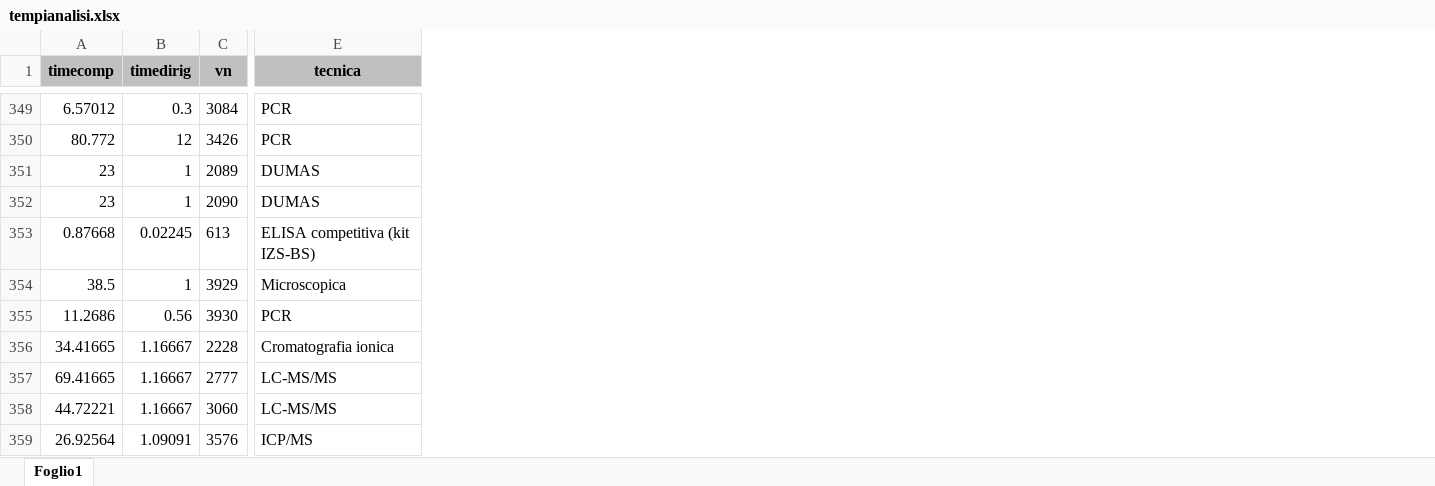
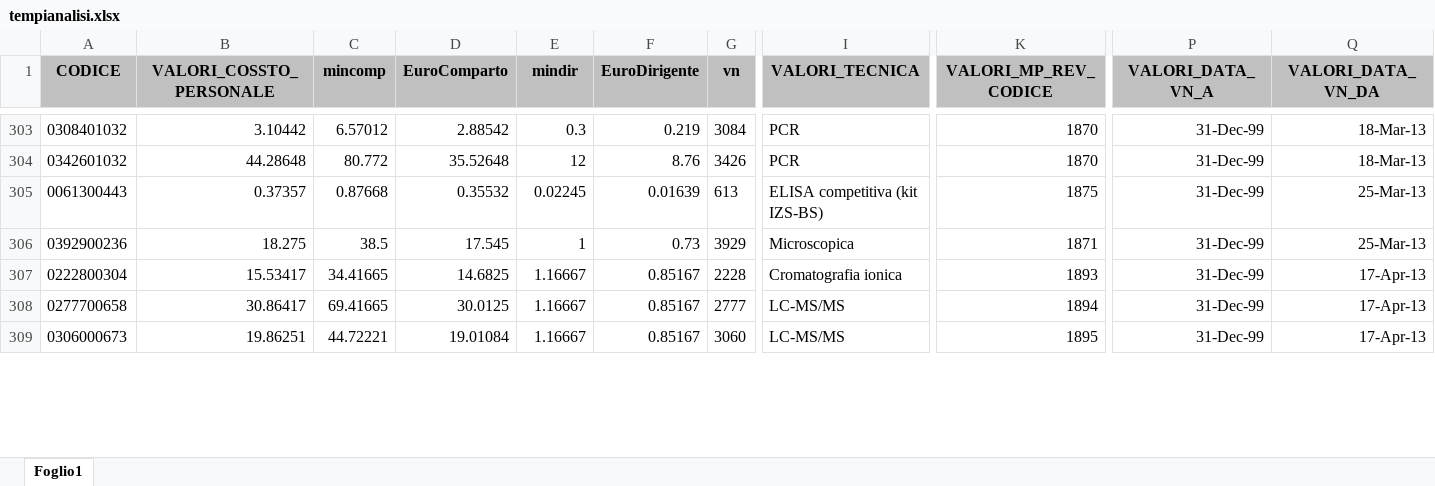
Before and after one commit to TMax66/IZSLER-COGES, an Excel workbook: PROGRAMMAZIONE/data/raw/tempianalisi.xlsx, sheet Foglio1, drawn as a sheet; only a part is shown, gaps mark what is left out; values as stored, in another font and other column widths than the file's, no borders; removed rows and columns are numbered as before the commit, all else as after; rows hold the shown columns only; the diff covers the shown part only; the diff names each change by its address in the sheet, - before the commit and + after, or states it on an @@ line.

```diff
--- a/PROGRAMMAZIONE/data/raw/tempianalisi.xlsx (sheet Foglio1)
+++ b/PROGRAMMAZIONE/data/raw/tempianalisi.xlsx (sheet Foglio1)
+column A (CODICE), rows 303-309: 0308401032 | 0342601032 | 0061300443 | 0392900236 | 0222800304 | 0277700658 | 0306000673
+column B (VALORI_COSSTO_PERSONALE), rows 303-309: 3.10442 | 44.28648 | 0.37357 | 18.275 | 15.53417 | 30.86417 | 19.86251
+column D (EuroComparto), rows 303-309: 2.88542 | 35.52648 | 0.35532 | 17.545 | 14.6825 | 30.0125 | 19.01084
+column F (EuroDirigente), rows 303-309: 0.219 | 8.76 | 0.01639 | 0.73 | 0.85167 | 0.85167 | 0.85167
+column K (VALORI_MP_REV_CODICE), rows 303-309: 1870 | 1870 | 1875 | 1871 | 1893 | 1894 | 1895
+column P (VALORI_DATA_VN_A), rows 303-309: all 31-Dec-99
+column Q (VALORI_DATA_VN_DA), rows 303-309: 18-Mar-13 | 18-Mar-13 | 25-Mar-13 | 25-Mar-13 | 17-Apr-13 | 17-Apr-13 | 17-Apr-13
-C1: timecomp
+C1: mincomp
-E1: timedirig
+E1: mindir
-I1: tecnica
+I1: VALORI_TECNICA
-row 351: 23 | 1 | 2089 | DUMAS
-row 352: 23 | 1 | 2090 | DUMAS
-row 355: 11.2686 | 0.56 | 3930 | PCR
-row 359: 26.92564 | 1.09091 | 3576 | ICP/MS
```
Also changed, not shown: 212 removed rows and 5 edited cells elsewhere in this sheet, 1 other file.
